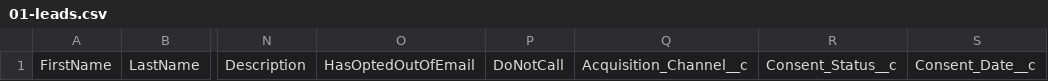
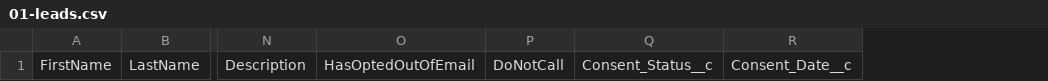
Before and after one commit to crsauer91/milehighdreamin, a CSV file: 02-discovery/04-execution-framework/import-templates/01-leads.csv, drawn as a sheet; only a part is shown, gaps mark what is left out; the diff names each change by its address in the sheet, - before the commit and + after, or states it on an @@ line.

Commit message:
Remove redundant Lead acquisition column

```diff
--- a/02-discovery/04-execution-framework/import-templates/01-leads.csv
+++ b/02-discovery/04-execution-framework/import-templates/01-leads.csv
-column Q, row 1: Acquisition_Channel__c
```
